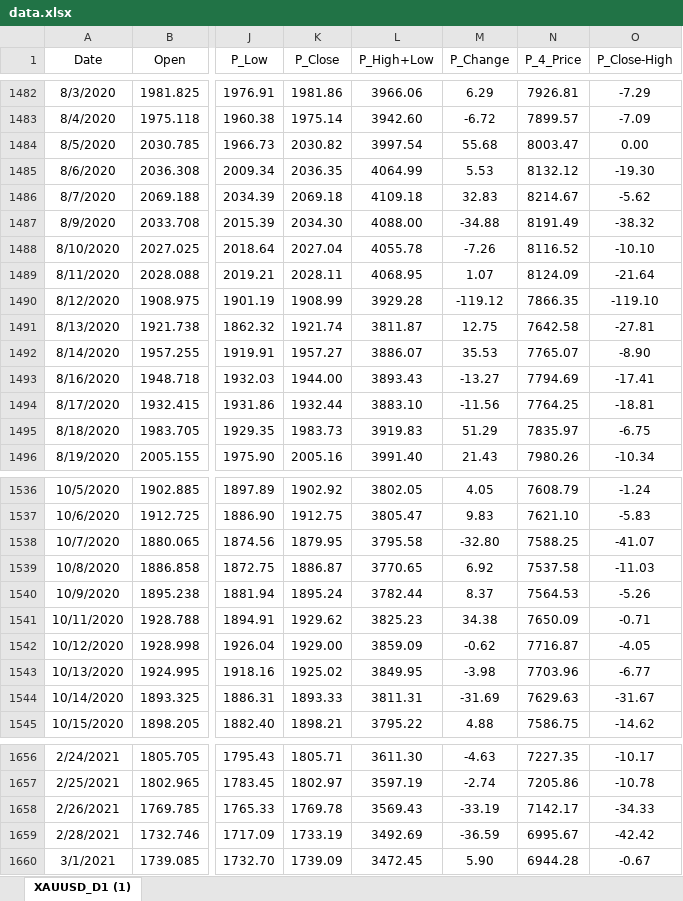
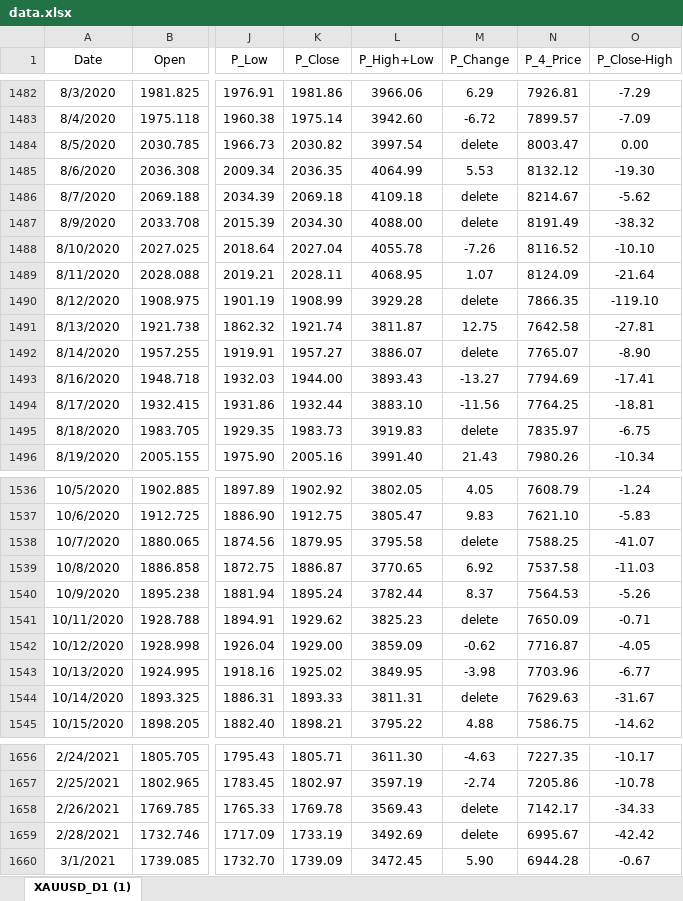
Before and after one commit to rezaahmadiyazd1994/forex, an Excel workbook: excel/1/data.xlsx, sheet XAUUSD_D1 (1), drawn as a sheet; only a part is shown, gaps mark what is left out; values as stored, in another font and other column widths than the file's, no borders; the diff covers the shown part only; the diff names each change by its address in the sheet, - before the commit and + after, or states it on an @@ line.

```diff
--- a/excel/1/data.xlsx (sheet XAUUSD_D1 (1))
+++ b/excel/1/data.xlsx (sheet XAUUSD_D1 (1))
-M1484 (P_Change): 55.68
+M1484 (P_Change): delete
-M1486 (P_Change): 32.83
+M1486 (P_Change): delete
-M1487 (P_Change): -34.88
+M1487 (P_Change): delete
-M1490 (P_Change): -119.12
+M1490 (P_Change): delete
-M1492 (P_Change): 35.53
+M1492 (P_Change): delete
-M1495 (P_Change): 51.29
+M1495 (P_Change): delete
-M1538 (P_Change): -32.80
+M1538 (P_Change): delete
-M1541 (P_Change): 34.38
+M1541 (P_Change): delete
-M1544 (P_Change): -31.69
+M1544 (P_Change): delete
-M1658 (P_Change): -33.19
+M1658 (P_Change): delete
-M1659 (P_Change): -36.59
+M1659 (P_Change): delete
```
Also changed, not shown: 72 edited cells elsewhere in this sheet, 16 other files.
